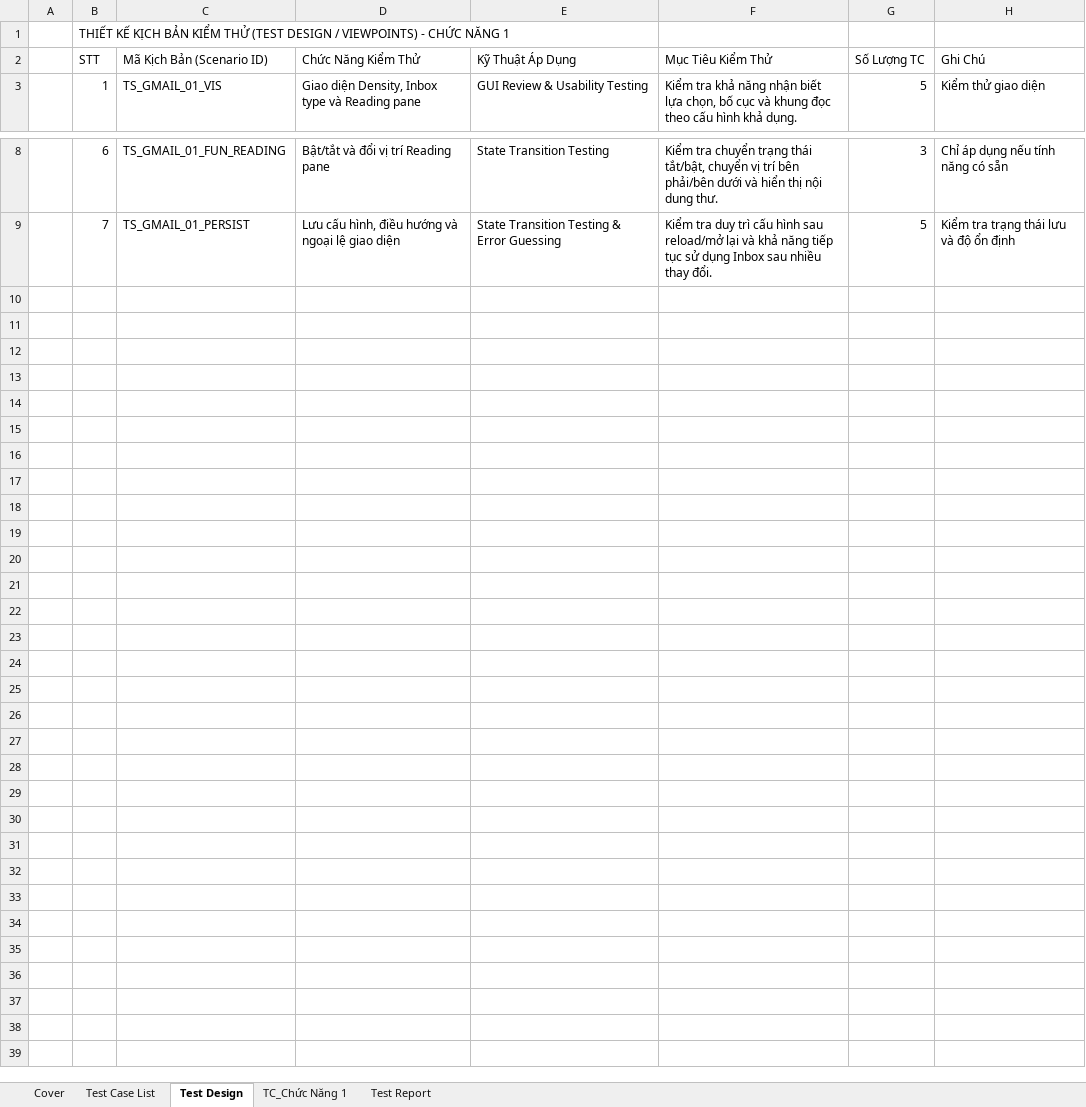
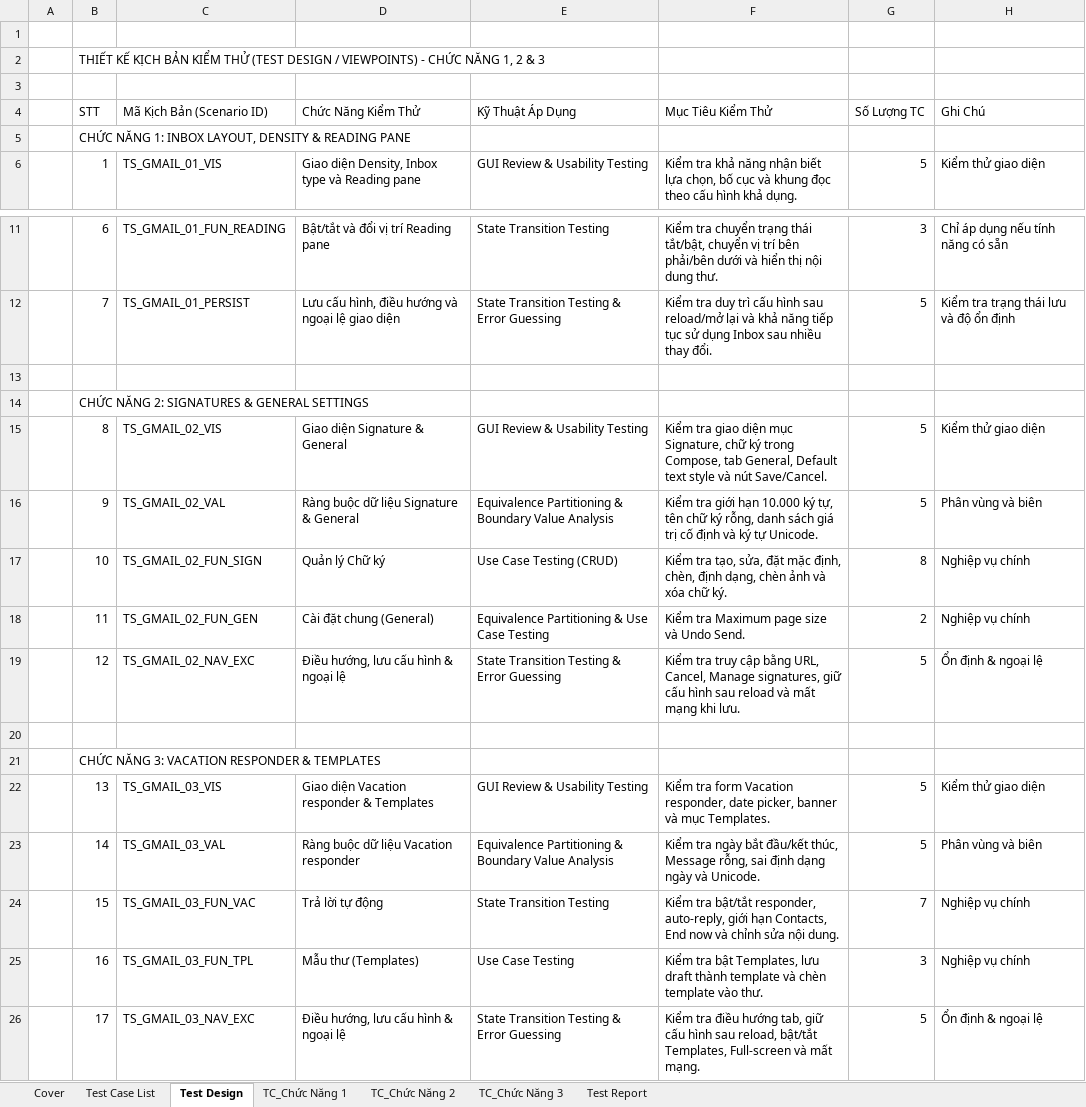
Before and after one commit to NguyenHuyBao11-05/Group07_SoftwareTesting_Gmail, an Excel workbook: individual_docs/Group07_23130203_TruongPhucNen.xlsx, sheet Test Design, drawn as a sheet; only a part is shown, gaps mark what is left out; values as stored, in another font and other column widths than the file's, no cell formats; addresses are those after the commit; the diff names each change by its address in the sheet, - before the commit and + after, or states it on an @@ line.

Commit message:
cập nhật đủ 3 chức năng trong excel và script cho chức năng 01

```diff
--- a/individual_docs/Group07_23130203_TruongPhucNen.xlsx (sheet Test Design)
+++ b/individual_docs/Group07_23130203_TruongPhucNen.xlsx (sheet Test Design)
+sheet tab: TC_Chức Năng 2
+sheet tab: TC_Chức Năng 3
+row 1: (empty)
-B2 (STT): …CHỨC NĂNG 1
+B2 (STT): …CHỨC NĂNG 1, 2 & 3
+row 3: (empty)
+row 5:  | CHỨC NĂNG 1: INBOX LAYOUT, DENSITY & READING PANE
+row 13: (empty)
+row 14:  | CHỨC NĂNG 2: SIGNATURES & GENERAL SETTINGS
+row 15:  | 8 | TS_GMAIL_02_VIS | Giao diện Signature & General | GUI Review & Usability Testing | Kiểm tra giao diện mục Signature, chữ ký trong Compose, tab General, Default text style và nút Save/Cancel. | 5 | Kiểm thử giao diện
+row 16:  | 9 | TS_GMAIL_02_VAL | Ràng buộc dữ liệu Signature & General | Equivalence Partitioning & Boundary Value Analysis | Kiểm tra giới hạn 10.000 ký tự, tên chữ ký rỗng, danh sách giá trị cố định và ký tự Unicode. | 5 | Phân vùng và biên
+row 17:  | 10 | TS_GMAIL_02_FUN_SIGN | Quản lý Chữ ký | Use Case Testing (CRUD) | Kiểm tra tạo, sửa, đặt mặc định, chèn, định dạng, chèn ảnh và xóa chữ ký. | 8 | Nghiệp vụ chính
+row 18:  | 11 | TS_GMAIL_02_FUN_GEN | Cài đặt chung (General) | Equivalence Partitioning & Use Case Testing | Kiểm tra Maximum page size và Undo Send. | 2 | Nghiệp vụ chính
+row 19:  | 12 | TS_GMAIL_02_NAV_EXC | Điều hướng, lưu cấu hình & ngoại lệ | State Transition Testing & Error Guessing | Kiểm tra truy cập bằng URL, Cancel, Manage signatures, giữ cấu hình sau reload và mất mạng khi lưu. | 5 | Ổn định & ngoại lệ
+row 20: (empty)
+row 21:  | CHỨC NĂNG 3: VACATION RESPONDER & TEMPLATES
+row 22:  | 13 | TS_GMAIL_03_VIS | Giao diện Vacation responder & Templates | GUI Review & Usability Testing | Kiểm tra form Vacation responder, date picker, banner và mục Templates. | 5 | Kiểm thử giao diện
+row 23:  | 14 | TS_GMAIL_03_VAL | Ràng buộc dữ liệu Vacation responder | Equivalence Partitioning & Boundary Value Analysis | Kiểm tra ngày bắt đầu/kết thúc, Message rỗng, sai định dạng ngày và Unicode. | 5 | Phân vùng và biên
+row 24:  | 15 | TS_GMAIL_03_FUN_VAC | Trả lời tự động | State Transition Testing | Kiểm tra bật/tắt responder, auto-reply, giới hạn Contacts, End now và chỉnh sửa nội dung. | 7 | Nghiệp vụ chính
+row 25:  | 16 | TS_GMAIL_03_FUN_TPL | Mẫu thư (Templates) | Use Case Testing | Kiểm tra bật Templates, lưu draft thành template và chèn template vào thư. | 3 | Nghiệp vụ chính
+row 26:  | 17 | TS_GMAIL_03_NAV_EXC | Điều hướng, lưu cấu hình & ngoại lệ | State Transition Testing & Error Guessing | Kiểm tra điều hướng tab, giữ cấu hình sau reload, bật/tắt Templates, Full-screen và mất mạng. | 5 | Ổn định & ngoại lệ
```
Also changed, not shown: sheet Test Case List, sheet Test Report, sheet TC_Chức Năng 1, sheet Cover, cell formats, formulas that keep their value, 1 other file.
